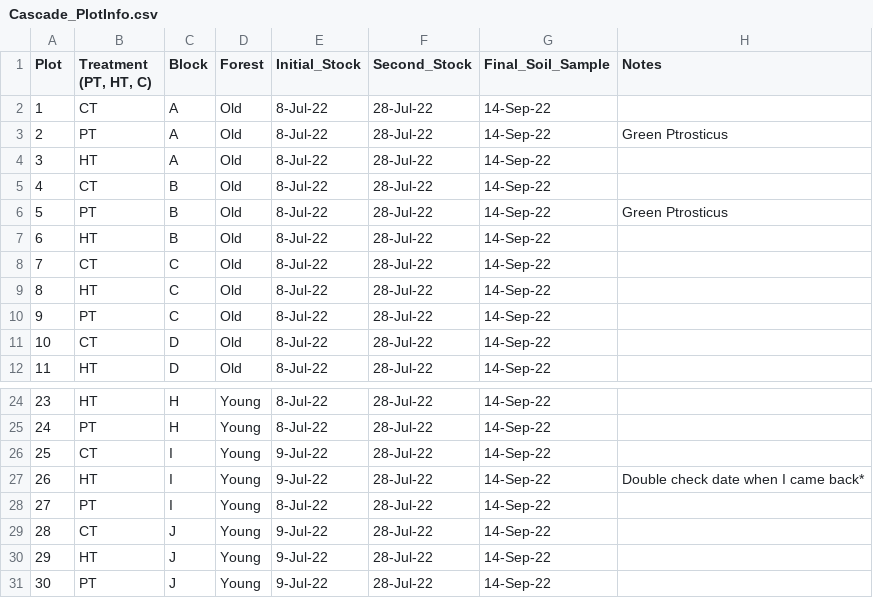
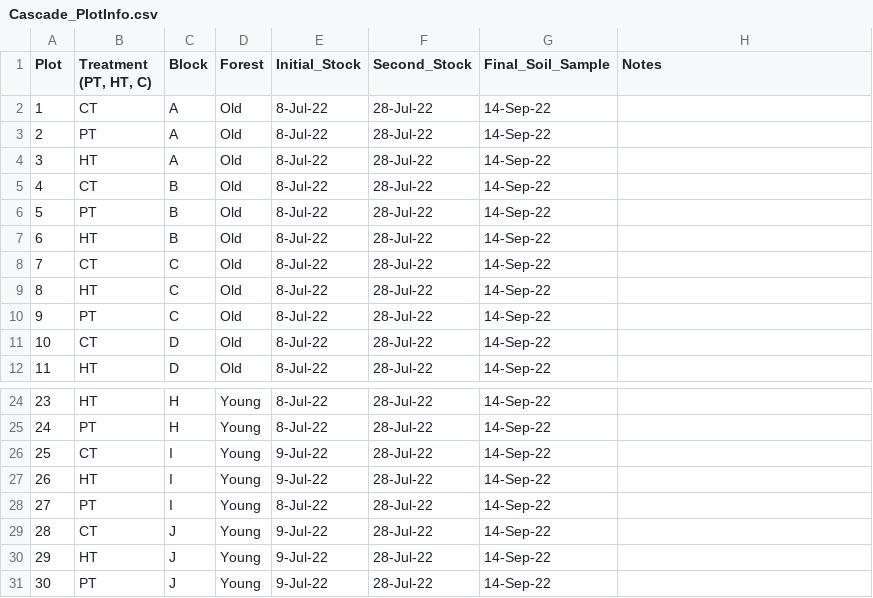
Before and after one commit to janeyl/beetle-trophic-cascade, a CSV file: Cascade_PlotInfo.csv, drawn as a sheet; only a part is shown, gaps mark what is left out.

```diff
--- a/Cascade_PlotInfo.csv
+++ b/Cascade_PlotInfo.csv
@@ -2,6 +2,6 @@ Plot,"Treatment (PT, HT, C)",Block,Forest,Initial_Stock,Second_Stock,Final_Soil_
 1,CT,A,Old,8-Jul-22,28-Jul-22,14-Sep-22,
-2,PT,A,Old,8-Jul-22,28-Jul-22,14-Sep-22,Green Ptrosticus
+2,PT,A,Old,8-Jul-22,28-Jul-22,14-Sep-22,
 3,HT,A,Old,8-Jul-22,28-Jul-22,14-Sep-22,
 4,CT,B,Old,8-Jul-22,28-Jul-22,14-Sep-22,
-5,PT,B,Old,8-Jul-22,28-Jul-22,14-Sep-22,Green Ptrosticus
+5,PT,B,Old,8-Jul-22,28-Jul-22,14-Sep-22,
 6,HT,B,Old,8-Jul-22,28-Jul-22,14-Sep-22,
@@ -26,3 +26,3 @@ Plot,"Treatment (PT, HT, C)",Block,Forest,Initial_Stock,Second_Stock,Final_Soil_
 25,CT,I,Young,9-Jul-22,28-Jul-22,14-Sep-22,
-26,HT,I,Young,9-Jul-22,28-Jul-22,14-Sep-22,Double check date when I came back*
+26,HT,I,Young,9-Jul-22,28-Jul-22,14-Sep-22,
 27,PT,I,Young,8-Jul-22,28-Jul-22,14-Sep-22,
```
Also changed, not shown: 11 other files.
